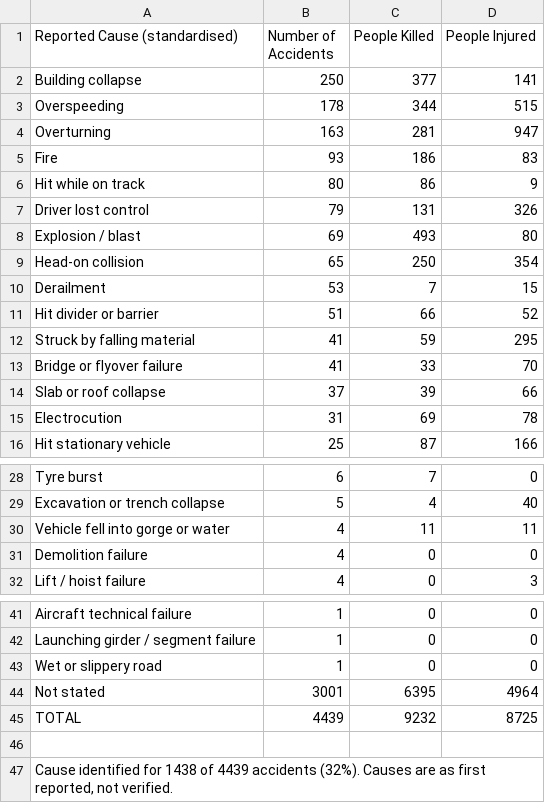
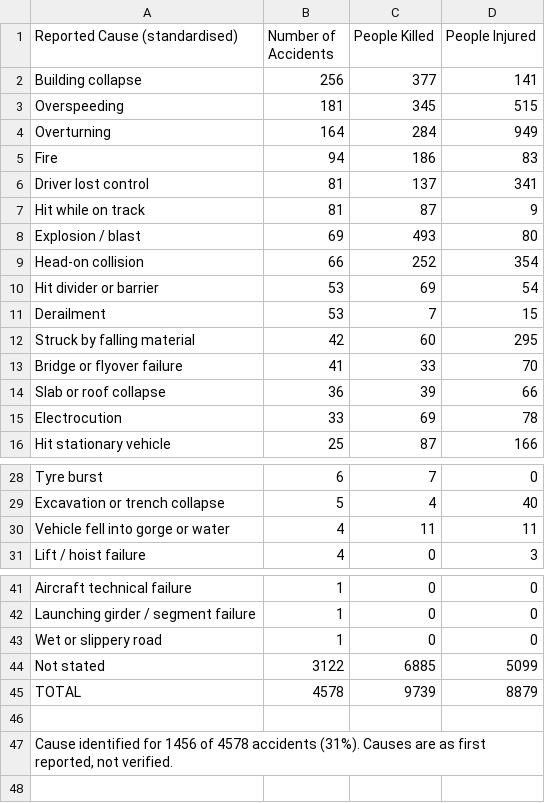
Before and after one commit to kbhattacharjeemsit-cloud/Accident-Monitor, a CSV file: SUMMARY_by_cause.csv, drawn as a sheet; only a part is shown, gaps mark what is left out; the diff covers the shown part only.

```diff
--- a/SUMMARY_by_cause.csv
+++ b/SUMMARY_by_cause.csv
@@ -1,16 +1,16 @@
 Reported Cause (standardised),Number of Accidents,People Killed,People Injured
-Building collapse,250,377,141
-Overspeeding,178,344,515
-Overturning,163,281,947
-Fire,93,186,83
-Hit while on track,80,86,9
-Driver lost control,79,131,326
+Building collapse,256,377,141
+Overspeeding,181,345,515
+Overturning,164,284,949
+Fire,94,186,83
+Driver lost control,81,137,341
+Hit while on track,81,87,9
 Explosion / blast,69,493,80
-Head-on collision,65,250,354
+Head-on collision,66,252,354
+Hit divider or barrier,53,69,54
 Derailment,53,7,15
-Hit divider or barrier,51,66,52
-Struck by falling material,41,59,295
+Struck by falling material,42,60,295
 Bridge or flyover failure,41,33,70
-Slab or roof collapse,37,39,66
-Electrocution,31,69,78
+Slab or roof collapse,36,39,66
+Electrocution,33,69,78
 Hit stationary vehicle,25,87,166
@@ -30,3 +30,2 @@ Excavation or trench collapse,5,4,40
 Vehicle fell into gorge or water,4,11,11
-Demolition failure,4,0,0
 Lift / hoist failure,4,0,3
@@ -43,5 +43,5 @@ Launching girder / segment failure,1,0,0
 Wet or slippery road,1,0,0
-Not stated,3001,6395,4964
-TOTAL,4439,9232,8725
+Not stated,3122,6885,5099
+TOTAL,4578,9739,8879
 
-"Cause identified for 1438 of 4439 accidents (32%). Causes are as first reported, not verified.",,,
+"Cause identified for 1456 of 4578 accidents (31%). Causes are as first reported, not verified.",,,
```
Also changed, not shown: 1 added row elsewhere in this file, SUMMARY_all.csv, SUMMARY_by_category.csv, 6 other files.
